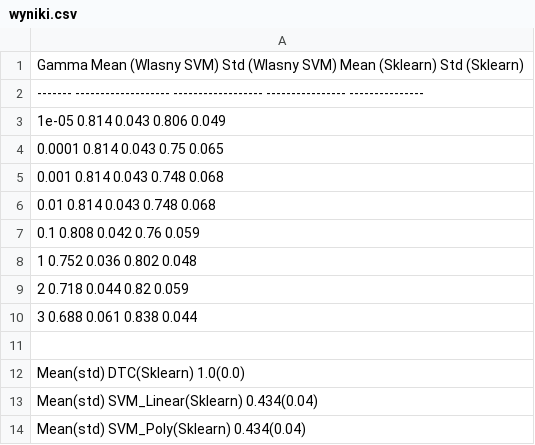
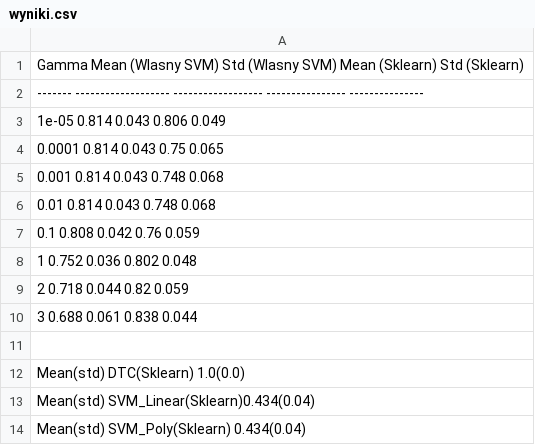
Before and after one commit to Artek58/RBF-SVM-jednoklasowy, a CSV file: wyniki.csv, drawn as a sheet; the diff names each change by its address in the sheet, - before the commit and + after, or states it on an @@ line.

Commit message:
Update wyniki.csv

```diff
--- a/wyniki.csv
+++ b/wyniki.csv
-A13: Mean(std) SVM_Linear(Sklearn) 0.434(0.04)
+A13: Mean(std) SVM_Linear(Sklearn)0.434(0.04)
```
